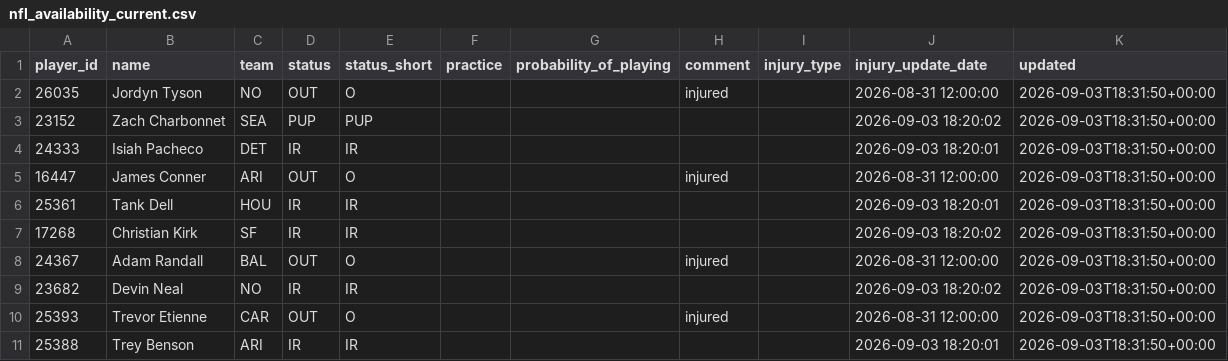
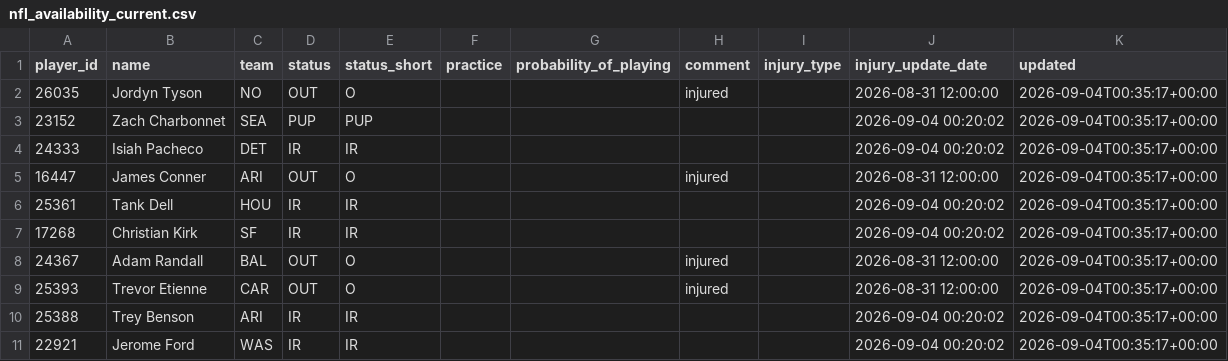
Before and after one commit to nukesim/nuke-dfs-hub, a CSV file: data/nfl_availability_current.csv, drawn as a sheet.

```diff
--- a/data/nfl_availability_current.csv
+++ b/data/nfl_availability_current.csv
@@ -1,11 +1,11 @@
 player_id,name,team,status,status_short,practice,probability_of_playing,comment,injury_type,injury_update_date,updated
-26035,Jordyn Tyson,NO,OUT,O,,,injured,,2026-08-31 12:00:00,2026-09-03T18:31:50+00:00
-23152,Zach Charbonnet,SEA,PUP,PUP,,,,,2026-09-03 18:20:02,2026-09-03T18:31:50+00:00
-24333,Isiah Pacheco,DET,IR,IR,,,,,2026-09-03 18:20:01,2026-09-03T18:31:50+00:00
-16447,James Conner,ARI,OUT,O,,,injured,,2026-08-31 12:00:00,2026-09-03T18:31:50+00:00
-25361,Tank Dell,HOU,IR,IR,,,,,2026-09-03 18:20:01,2026-09-03T18:31:50+00:00
-17268,Christian Kirk,SF,IR,IR,,,,,2026-09-03 18:20:02,2026-09-03T18:31:50+00:00
-24367,Adam Randall,BAL,OUT,O,,,injured,,2026-08-31 12:00:00,2026-09-03T18:31:50+00:00
-23682,Devin Neal,NO,IR,IR,,,,,2026-09-03 18:20:02,2026-09-03T18:31:50+00:00
-25393,Trevor Etienne,CAR,OUT,O,,,injured,,2026-08-31 12:00:00,2026-09-03T18:31:50+00:00
-25388,Trey Benson,ARI,IR,IR,,,,,2026-09-03 18:20:01,2026-09-03T18:31:50+00:00
+26035,Jordyn Tyson,NO,OUT,O,,,injured,,2026-08-31 12:00:00,2026-09-04T00:35:17+00:00
+23152,Zach Charbonnet,SEA,PUP,PUP,,,,,2026-09-04 00:20:02,2026-09-04T00:35:17+00:00
+24333,Isiah Pacheco,DET,IR,IR,,,,,2026-09-04 00:20:02,2026-09-04T00:35:17+00:00
+16447,James Conner,ARI,OUT,O,,,injured,,2026-08-31 12:00:00,2026-09-04T00:35:17+00:00
+25361,Tank Dell,HOU,IR,IR,,,,,2026-09-04 00:20:02,2026-09-04T00:35:17+00:00
+17268,Christian Kirk,SF,IR,IR,,,,,2026-09-04 00:20:02,2026-09-04T00:35:17+00:00
+24367,Adam Randall,BAL,OUT,O,,,injured,,2026-08-31 12:00:00,2026-09-04T00:35:17+00:00
+25393,Trevor Etienne,CAR,OUT,O,,,injured,,2026-08-31 12:00:00,2026-09-04T00:35:17+00:00
+25388,Trey Benson,ARI,IR,IR,,,,,2026-09-04 00:20:02,2026-09-04T00:35:17+00:00
+22921,Jerome Ford,WAS,IR,IR,,,,,2026-09-04 00:20:02,2026-09-04T00:35:17+00:00
```
